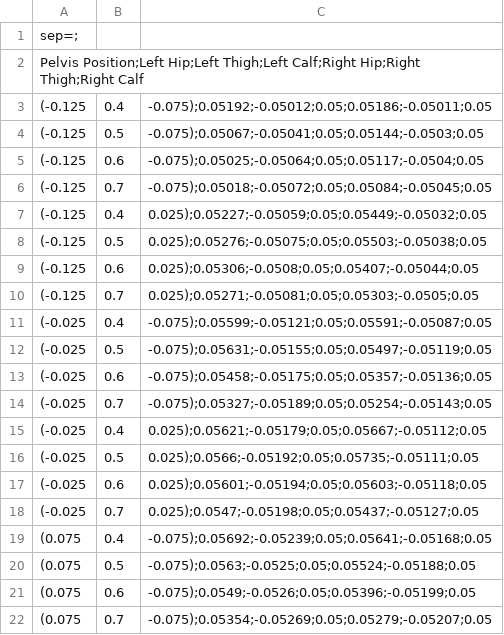
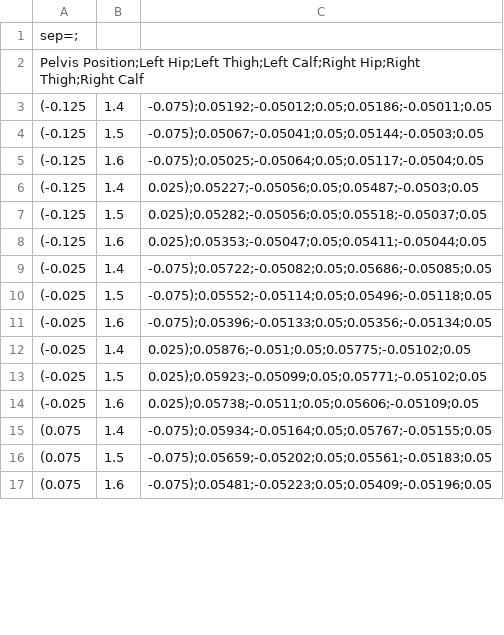
Before and after one commit to ionaic/masters-thesis, a CSV file: auto-animation/logs/spring_displacements.csv, drawn as a sheet; only a part is shown; the diff covers the shown part only.

```diff
--- a/auto-animation/logs/spring_displacements.csv
+++ b/auto-animation/logs/spring_displacements.csv
@@ -2,21 +2,16 @@ sep=;
 Pelvis Position;Left Hip;Left Thigh;Left Calf;Right Hip;Right Thigh;Right Calf
-(-0.125, 0.4, -0.075);0.05192;-0.05012;0.05;0.05186;-0.05011;0.05
-(-0.125, 0.5, -0.075);0.05067;-0.05041;0.05;0.05144;-0.0503;0.05
-(-0.125, 0.6, -0.075);0.05025;-0.05064;0.05;0.05117;-0.0504;0.05
-(-0.125, 0.7, -0.075);0.05018;-0.05072;0.05;0.05084;-0.05045;0.05
-(-0.125, 0.4, 0.025);0.05227;-0.05059;0.05;0.05449;-0.05032;0.05
-(-0.125, 0.5, 0.025);0.05276;-0.05075;0.05;0.05503;-0.05038;0.05
-(-0.125, 0.6, 0.025);0.05306;-0.0508;0.05;0.05407;-0.05044;0.05
-(-0.125, 0.7, 0.025);0.05271;-0.05081;0.05;0.05303;-0.0505;0.05
-(-0.025, 0.4, -0.075);0.05599;-0.05121;0.05;0.05591;-0.05087;0.05
-(-0.025, 0.5, -0.075);0.05631;-0.05155;0.05;0.05497;-0.05119;0.05
-(-0.025, 0.6, -0.075);0.05458;-0.05175;0.05;0.05357;-0.05136;0.05
-(-0.025, 0.7, -0.075);0.05327;-0.05189;0.05;0.05254;-0.05143;0.05
-(-0.025, 0.4, 0.025);0.05621;-0.05179;0.05;0.05667;-0.05112;0.05
-(-0.025, 0.5, 0.025);0.0566;-0.05192;0.05;0.05735;-0.05111;0.05
-(-0.025, 0.6, 0.025);0.05601;-0.05194;0.05;0.05603;-0.05118;0.05
-(-0.025, 0.7, 0.025);0.0547;-0.05198;0.05;0.05437;-0.05127;0.05
-(0.075, 0.4, -0.075);0.05692;-0.05239;0.05;0.05641;-0.05168;0.05
-(0.075, 0.5, -0.075);0.0563;-0.0525;0.05;0.05524;-0.05188;0.05
-(0.075, 0.6, -0.075);0.0549;-0.0526;0.05;0.05396;-0.05199;0.05
-(0.075, 0.7, -0.075);0.05354;-0.05269;0.05;0.05279;-0.05207;0.05
+(-0.125, 1.4, -0.075);0.05192;-0.05012;0.05;0.05186;-0.05011;0.05
+(-0.125, 1.5, -0.075);0.05067;-0.05041;0.05;0.05144;-0.0503;0.05
+(-0.125, 1.6, -0.075);0.05025;-0.05064;0.05;0.05117;-0.0504;0.05
+(-0.125, 1.4, 0.025);0.05227;-0.05056;0.05;0.05487;-0.0503;0.05
+(-0.125, 1.5, 0.025);0.05282;-0.05056;0.05;0.05518;-0.05037;0.05
+(-0.125, 1.6, 0.025);0.05353;-0.05047;0.05;0.05411;-0.05044;0.05
+(-0.025, 1.4, -0.075);0.05722;-0.05082;0.05;0.05686;-0.05085;0.05
+(-0.025, 1.5, -0.075);0.05552;-0.05114;0.05;0.05496;-0.05118;0.05
+(-0.025, 1.6, -0.075);0.05396;-0.05133;0.05;0.05356;-0.05134;0.05
+(-0.025, 1.4, 0.025);0.05876;-0.051;0.05;0.05775;-0.05102;0.05
+(-0.025, 1.5, 0.025);0.05923;-0.05099;0.05;0.05771;-0.05102;0.05
+(-0.025, 1.6, 0.025);0.05738;-0.0511;0.05;0.05606;-0.05109;0.05
+(0.075, 1.4, -0.075);0.05934;-0.05164;0.05;0.05767;-0.05155;0.05
+(0.075, 1.5, -0.075);0.05659;-0.05202;0.05;0.05561;-0.05183;0.05
+(0.075, 1.6, -0.075);0.05481;-0.05223;0.05;0.05409;-0.05196;0.05
```
Also changed, not shown: 1 removed row and 6 edited cells elsewhere in this file, auto-animation/logs/accel_samples.csv, auto-animation/logs/angle_samples.csv, 8 other files.
